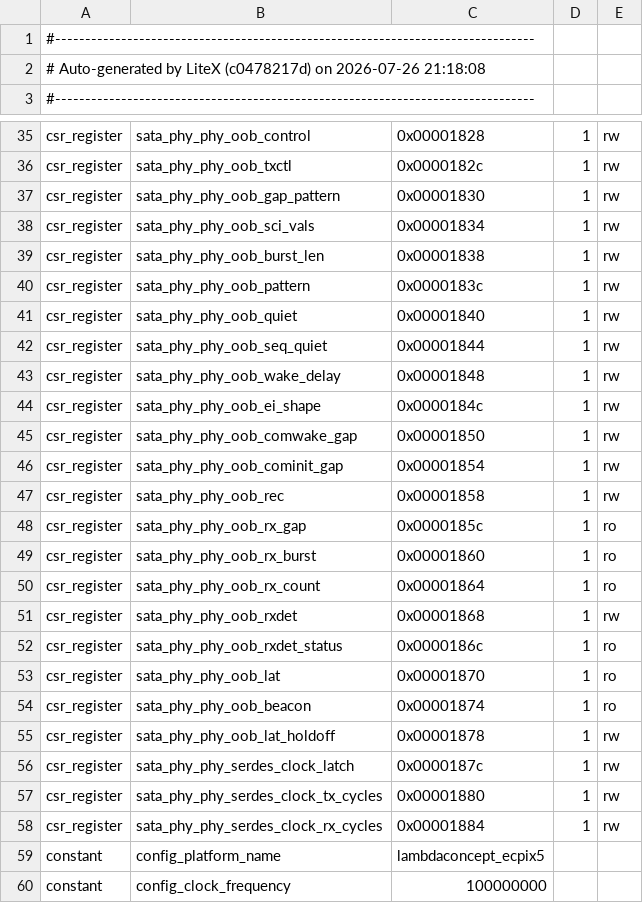
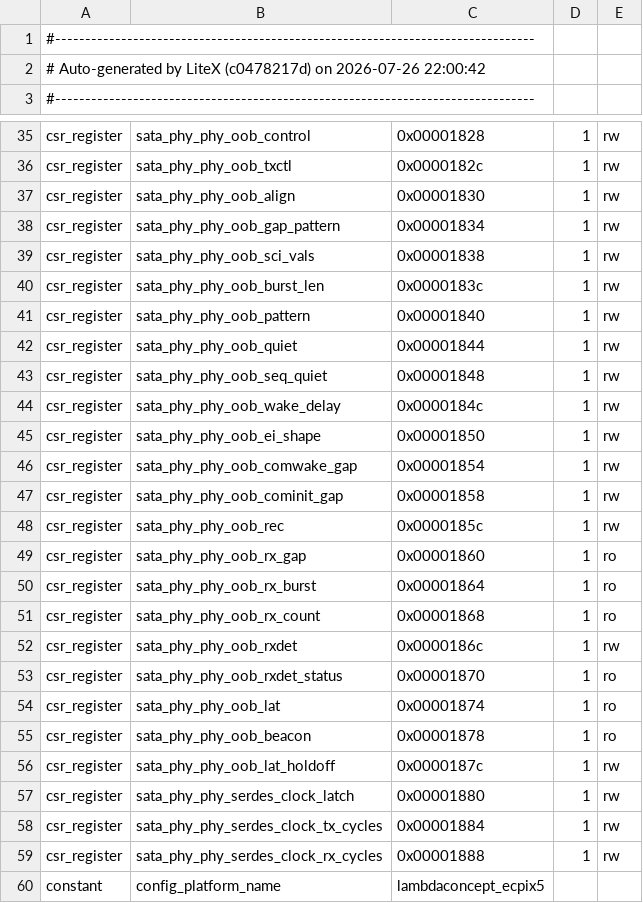
Before and after one commit to enjoy-digital/litesata, a CSV file: bench/captures/bitstreams/J-gen2-hybrid-los2/csr.csv, drawn as a sheet; only a part is shown, gaps mark what is left out; the shorter side is filled out with more unchanged rows.

```diff
--- a/bench/captures/bitstreams/J-gen2-hybrid-los2/csr.csv
+++ b/bench/captures/bitstreams/J-gen2-hybrid-los2/csr.csv
@@ -1,3 +1,3 @@
 #--------------------------------------------------------------------------------
-# Auto-generated by LiteX (c0478217d) on 2026-07-26 21:18:08
+# Auto-generated by LiteX (c0478217d) on 2026-07-26 22:00:42
 #--------------------------------------------------------------------------------
@@ -36,24 +36,25 @@ csr_register,sata_phy_phy_oob_control,0x00001828,1,rw
 csr_register,sata_phy_phy_oob_txctl,0x0000182c,1,rw
-csr_register,sata_phy_phy_oob_gap_pattern,0x00001830,1,rw
-csr_register,sata_phy_phy_oob_sci_vals,0x00001834,1,rw
-csr_register,sata_phy_phy_oob_burst_len,0x00001838,1,rw
-csr_register,sata_phy_phy_oob_pattern,0x0000183c,1,rw
-csr_register,sata_phy_phy_oob_quiet,0x00001840,1,rw
-csr_register,sata_phy_phy_oob_seq_quiet,0x00001844,1,rw
-csr_register,sata_phy_phy_oob_wake_delay,0x00001848,1,rw
-csr_register,sata_phy_phy_oob_ei_shape,0x0000184c,1,rw
-csr_register,sata_phy_phy_oob_comwake_gap,0x00001850,1,rw
-csr_register,sata_phy_phy_oob_cominit_gap,0x00001854,1,rw
-csr_register,sata_phy_phy_oob_rec,0x00001858,1,rw
-csr_register,sata_phy_phy_oob_rx_gap,0x0000185c,1,ro
-csr_register,sata_phy_phy_oob_rx_burst,0x00001860,1,ro
-csr_register,sata_phy_phy_oob_rx_count,0x00001864,1,ro
-csr_register,sata_phy_phy_oob_rxdet,0x00001868,1,rw
-csr_register,sata_phy_phy_oob_rxdet_status,0x0000186c,1,ro
-csr_register,sata_phy_phy_oob_lat,0x00001870,1,ro
-csr_register,sata_phy_phy_oob_beacon,0x00001874,1,ro
-csr_register,sata_phy_phy_oob_lat_holdoff,0x00001878,1,rw
-csr_register,sata_phy_phy_serdes_clock_latch,0x0000187c,1,rw
-csr_register,sata_phy_phy_serdes_clock_tx_cycles,0x00001880,1,rw
-csr_register,sata_phy_phy_serdes_clock_rx_cycles,0x00001884,1,rw
+csr_register,sata_phy_phy_oob_align,0x00001830,1,rw
+csr_register,sata_phy_phy_oob_gap_pattern,0x00001834,1,rw
+csr_register,sata_phy_phy_oob_sci_vals,0x00001838,1,rw
+csr_register,sata_phy_phy_oob_burst_len,0x0000183c,1,rw
+csr_register,sata_phy_phy_oob_pattern,0x00001840,1,rw
+csr_register,sata_phy_phy_oob_quiet,0x00001844,1,rw
+csr_register,sata_phy_phy_oob_seq_quiet,0x00001848,1,rw
+csr_register,sata_phy_phy_oob_wake_delay,0x0000184c,1,rw
+csr_register,sata_phy_phy_oob_ei_shape,0x00001850,1,rw
+csr_register,sata_phy_phy_oob_comwake_gap,0x00001854,1,rw
+csr_register,sata_phy_phy_oob_cominit_gap,0x00001858,1,rw
+csr_register,sata_phy_phy_oob_rec,0x0000185c,1,rw
+csr_register,sata_phy_phy_oob_rx_gap,0x00001860,1,ro
+csr_register,sata_phy_phy_oob_rx_burst,0x00001864,1,ro
+csr_register,sata_phy_phy_oob_rx_count,0x00001868,1,ro
+csr_register,sata_phy_phy_oob_rxdet,0x0000186c,1,rw
+csr_register,sata_phy_phy_oob_rxdet_status,0x00001870,1,ro
+csr_register,sata_phy_phy_oob_lat,0x00001874,1,ro
+csr_register,sata_phy_phy_oob_beacon,0x00001878,1,ro
+csr_register,sata_phy_phy_oob_lat_holdoff,0x0000187c,1,rw
+csr_register,sata_phy_phy_serdes_clock_latch,0x00001880,1,rw
+csr_register,sata_phy_phy_serdes_clock_tx_cycles,0x00001884,1,rw
+csr_register,sata_phy_phy_serdes_clock_rx_cycles,0x00001888,1,rw
 constant,config_platform_name,lambdaconcept_ecpix5,,
```
Also changed, not shown: 7 other files.
